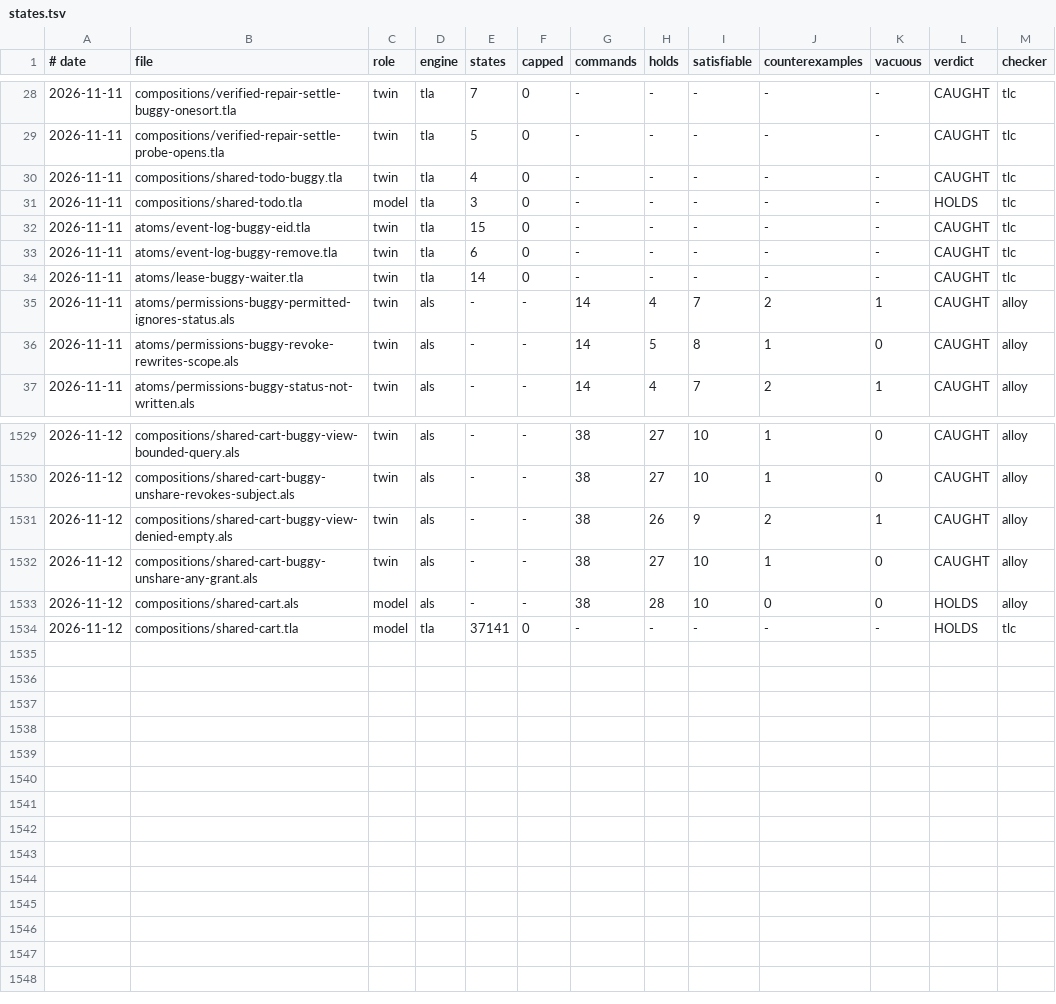
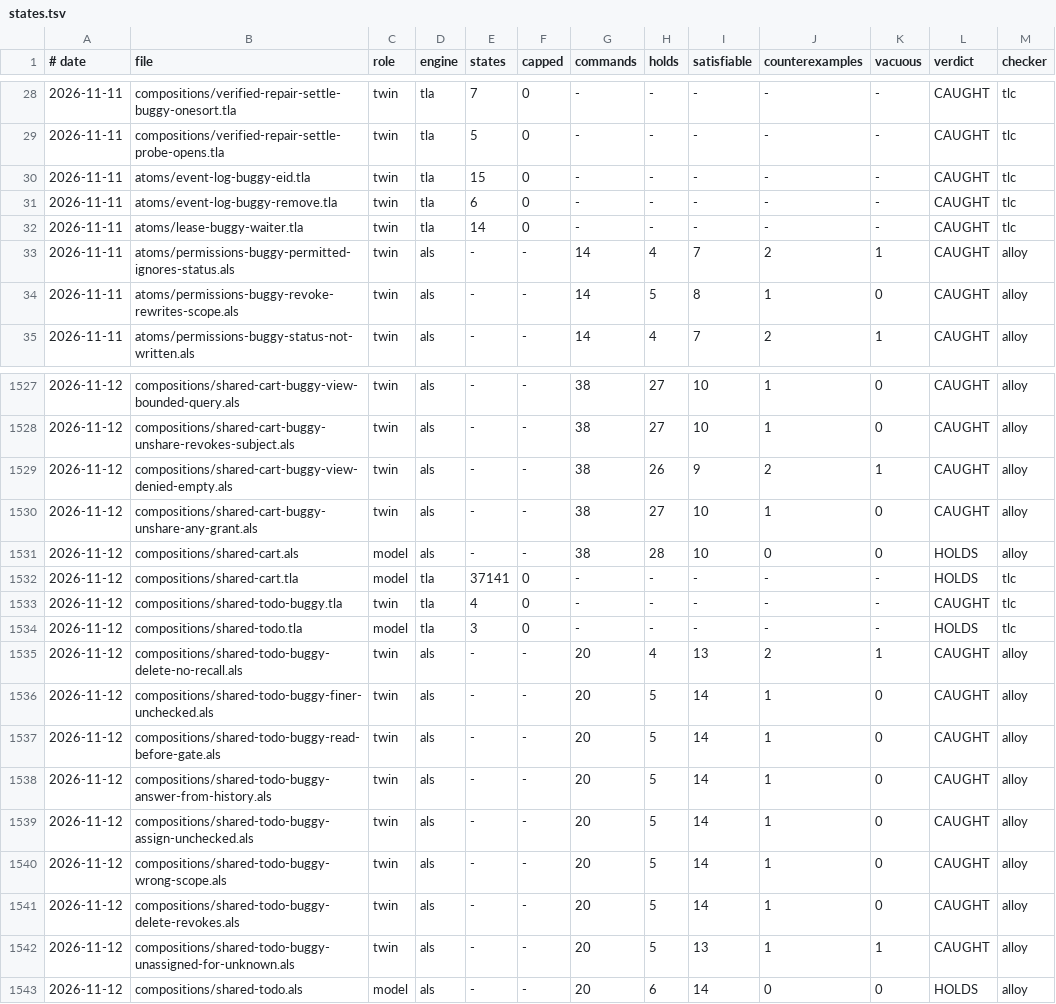
Before and after one commit to scottromack/grace-commons, a TSV file: tools/harness/states.tsv, drawn as a sheet; only a part is shown, gaps mark what is left out.

```diff
--- a/tools/harness/states.tsv
+++ b/tools/harness/states.tsv
@@ -29,4 +29,2 @@
 2026-11-11	compositions/verified-repair-settle-probe-opens.tla	twin	tla	5	0	-	-	-	-	-	CAUGHT	tlc
-2026-11-11	compositions/shared-todo-buggy.tla	twin	tla	4	0	-	-	-	-	-	CAUGHT	tlc
-2026-11-11	compositions/shared-todo.tla	model	tla	3	0	-	-	-	-	-	HOLDS	tlc
 2026-11-11	atoms/event-log-buggy-eid.tla	twin	tla	15	0	-	-	-	-	-	CAUGHT	tlc
@@ -1534 +1532,12 @@
 2026-11-12	compositions/shared-cart.tla	model	tla	37141	0	-	-	-	-	-	HOLDS	tlc
+2026-11-12	compositions/shared-todo-buggy.tla	twin	tla	4	0	-	-	-	-	-	CAUGHT	tlc
+2026-11-12	compositions/shared-todo.tla	model	tla	3	0	-	-	-	-	-	HOLDS	tlc
+2026-11-12	compositions/shared-todo-buggy-delete-no-recall.als	twin	als	-	-	20	4	13	2	1	CAUGHT	alloy
+2026-11-12	compositions/shared-todo-buggy-finer-unchecked.als	twin	als	-	-	20	5	14	1	0	CAUGHT	alloy
+2026-11-12	compositions/shared-todo-buggy-read-before-gate.als	twin	als	-	-	20	5	14	1	0	CAUGHT	alloy
+2026-11-12	compositions/shared-todo-buggy-answer-from-history.als	twin	als	-	-	20	5	14	1	0	CAUGHT	alloy
+2026-11-12	compositions/shared-todo-buggy-assign-unchecked.als	twin	als	-	-	20	5	14	1	0	CAUGHT	alloy
+2026-11-12	compositions/shared-todo-buggy-wrong-scope.als	twin	als	-	-	20	5	14	1	0	CAUGHT	alloy
+2026-11-12	compositions/shared-todo-buggy-delete-revokes.als	twin	als	-	-	20	5	14	1	0	CAUGHT	alloy
+2026-11-12	compositions/shared-todo-buggy-unassigned-for-unknown.als	twin	als	-	-	20	5	13	1	1	CAUGHT	alloy
+2026-11-12	compositions/shared-todo.als	model	als	-	-	20	6	14	0	0	HOLDS	alloy
```
Also changed, not shown: 12 other files.
